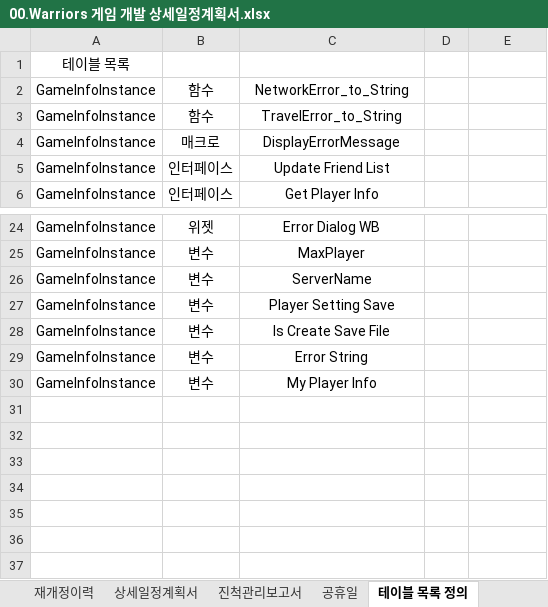
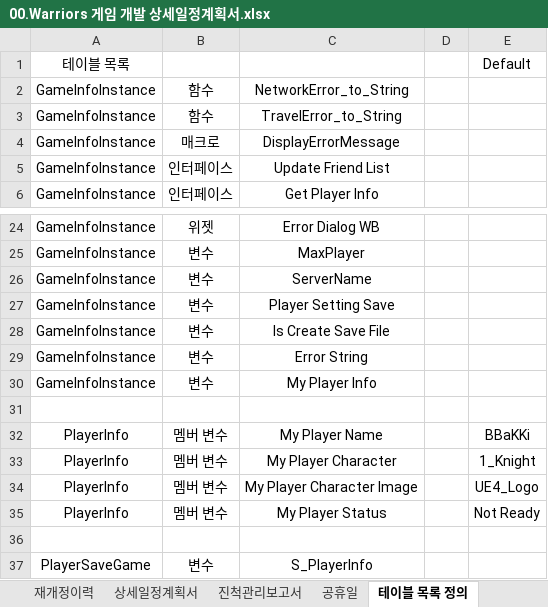
Before and after one commit to kwanGDss/Warriors, an Excel workbook: Documents/00.Warriors 게임 개발 상세일정계획서.xlsx, sheet 테이블 목록 정의, drawn as a sheet; only a part is shown, gaps mark what is left out; values as stored, in another font and other column widths than the file's, no borders; the diff names each change by its address in the sheet, - before the commit and + after, or states it on an @@ line.

```diff
--- a/Documents/00.Warriors 게임 개발 상세일정계획서.xlsx (sheet 테이블 목록 정의)
+++ b/Documents/00.Warriors 게임 개발 상세일정계획서.xlsx (sheet 테이블 목록 정의)
-E1: (empty)
+E1: Default
+row 31: (empty)
+row 32: PlayerInfo | 멤버 변수 | My Player Name |  | BBaKKi
+row 33: PlayerInfo | 멤버 변수 | My Player Character |  | 1_Knight
+row 34: PlayerInfo | 멤버 변수 | My Player Character Image |  | UE4_Logo
+row 35: PlayerInfo | 멤버 변수 | My Player Status |  | Not Ready
+row 36: (empty)
+row 37: PlayerSaveGame | 변수 | S_PlayerInfo
```
Also changed, not shown: sheet 상세일정계획서, 6 other files.
